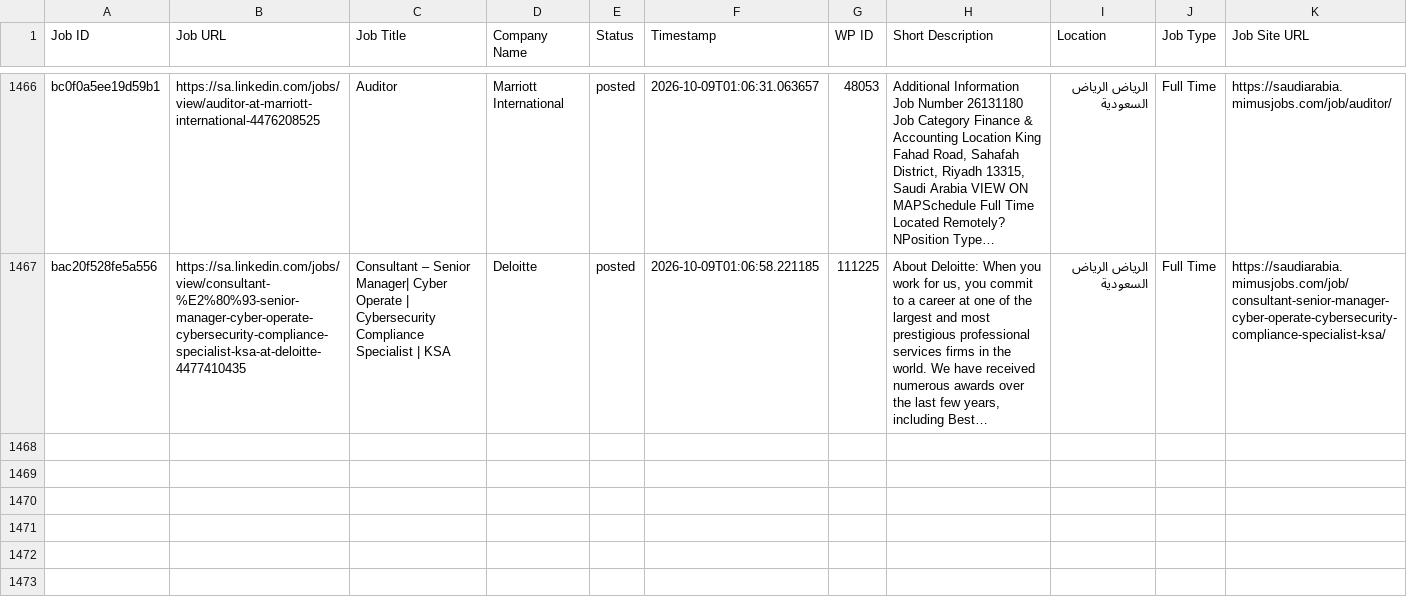
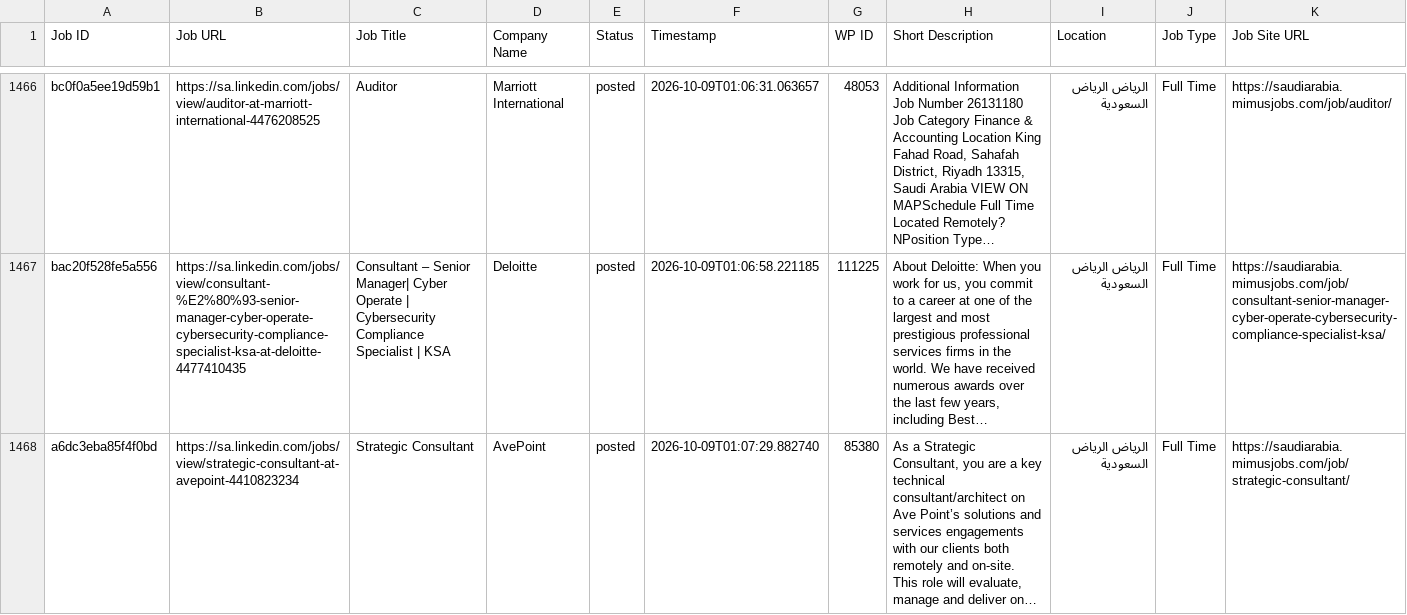
Before and after one commit to projectfetcher/salinkedin, a CSV file: processed_jobs_saudi_arabia.csv, drawn as a sheet; only a part is shown, gaps mark what is left out; the diff names each change by its address in the sheet, - before the commit and + after, or states it on an @@ line.

```diff
--- a/processed_jobs_saudi_arabia.csv
+++ b/processed_jobs_saudi_arabia.csv
+row 1468: a6dc3eba85f4f0bd | https://sa.linkedin.com/jobs/view/strategic-consultant-at-avepoint-4410823234 | Strategic Consultant | AvePoint | posted | 2026-10-09T01:07:29.882740 | 85380 | As a Strategic Consultant, you are a key technical consultant/architect on Ave Point’s solutions and services engagements with our clients both remotely and on-site. This role will evaluate, manage and deliver on… | الرياض الرياض السعودية | Full Time | https://saudiarabia.mimusjobs.com/job/strategic-consultant/
```
